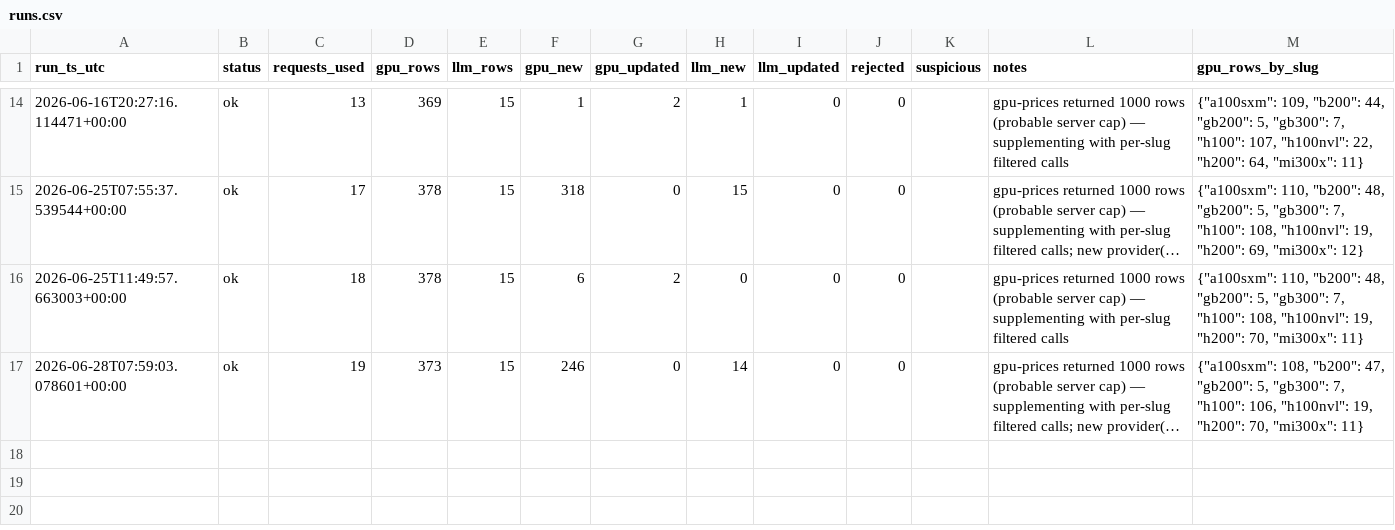
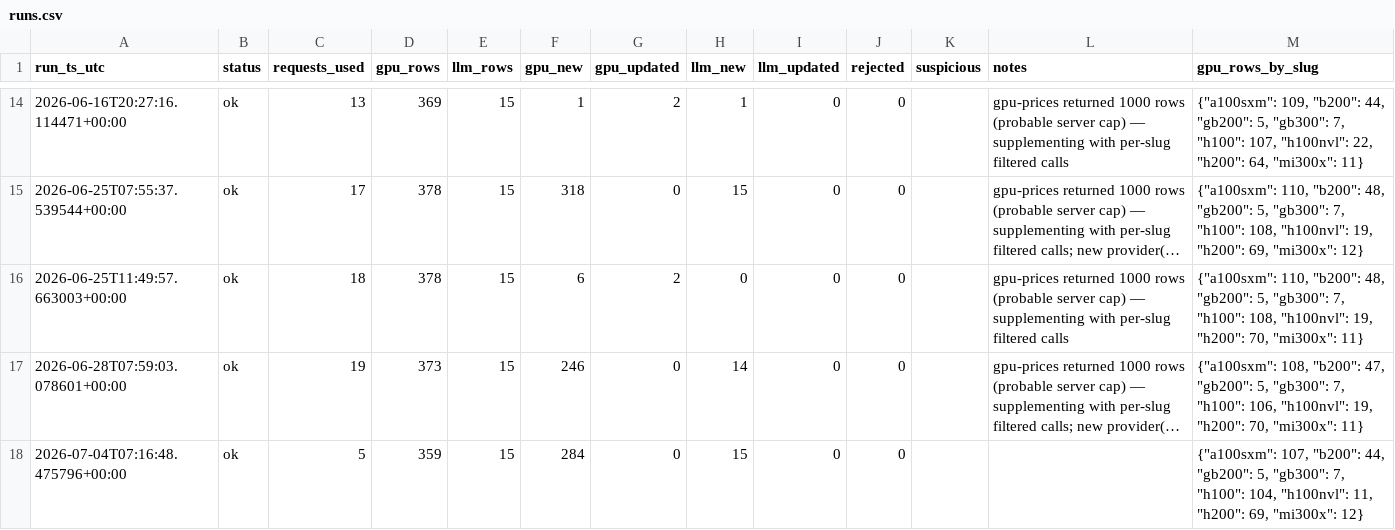
Before and after one commit to geracefogo16-hub/gpu-price-tracker, a CSV file: data/runs.csv, drawn as a sheet; only a part is shown, gaps mark what is left out; long unchanged cells end in …; the diff names each change by its address in the sheet, - before the commit and + after, or states it on an @@ line.

```diff
--- a/data/runs.csv
+++ b/data/runs.csv
+row 18: 2026-07-04T07:16:48.475796+00:00 | ok | 5 | 359 | 15 | 284 | 0 | 15 | 0 | 0 |  |  | {"a100sxm": 107, "b200": 44, "gb200": 5, "gb300": 7, "h100": 104, "h100nvl": 11, "h200": 69, "mi300x": 12}
```
Also changed, not shown: data/llm_prices.csv, data/provider_registry.csv, 17 other files.
